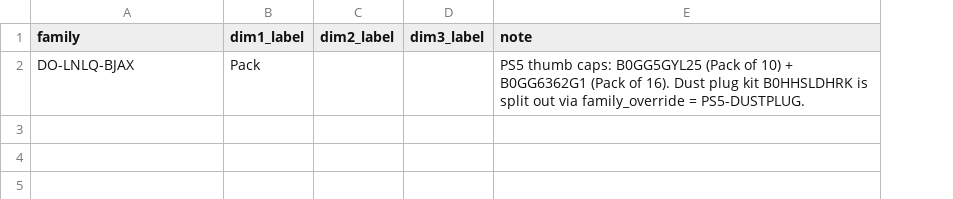
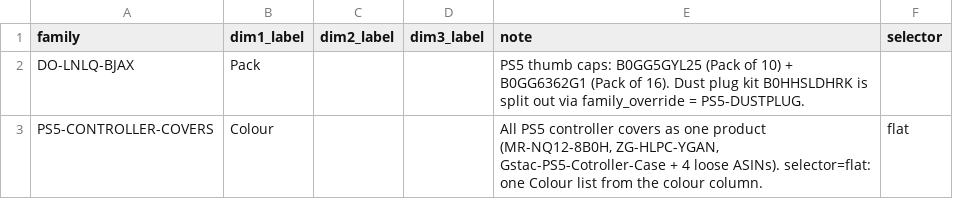
Before and after one commit to meyaarproducts/Meyaar.in, a CSV file: families.csv, drawn as a sheet; the diff names each change by its address in the sheet, - before the commit and + after, or states it on an @@ line.

```diff
--- a/families.csv
+++ b/families.csv
+column F (selector), empty
+row 3: PS5-CONTROLLER-COVERS | Colour |  |  | All PS5 controller covers as one product (MR-NQ12-8B0H, ZG-HLPC-YGAN, Gstac-PS5-Cotroller-Case + 4 loose ASINs). selector=flat: one Colour list from the colour column. | flat
```
Also changed, not shown: categories.csv, site.csv, 13 other files.
